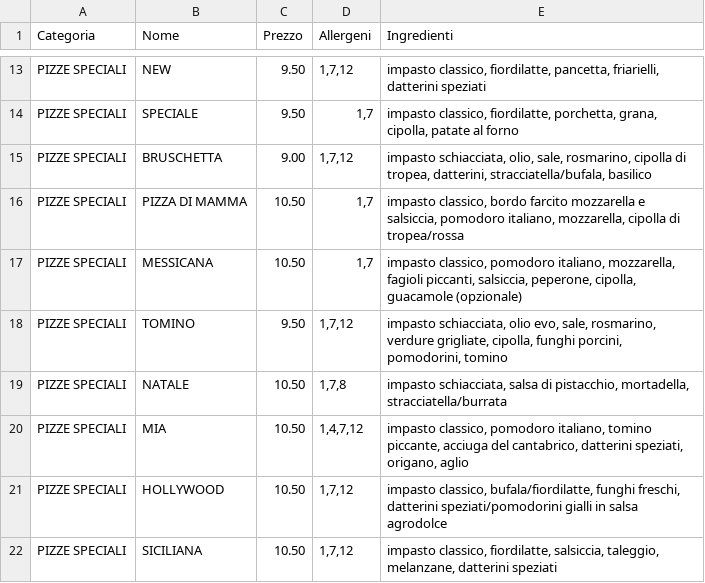
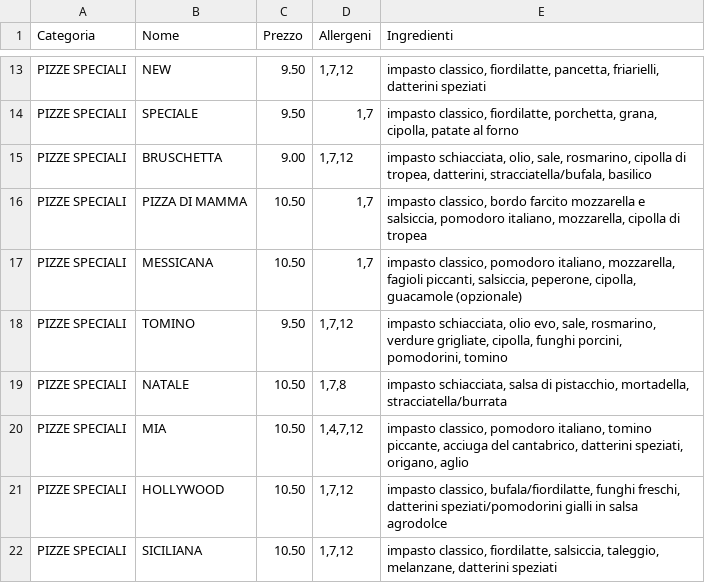
Before and after one commit to Rmamavvomvvone/Sito-Pizzeria.github.io, a CSV file: menu_pizze.csv, drawn as a sheet; only a part is shown, gaps mark what is left out.

```diff
--- a/menu_pizze.csv
+++ b/menu_pizze.csv
@@ -15,3 +15,3 @@ PIZZE SPECIALI;SPECIALE;9.50;1,7;impasto classico, fiordilatte, porchetta, grana
 PIZZE SPECIALI;BRUSCHETTA;9.00;1,7,12;impasto schiacciata, olio, sale, rosmarino, cipolla di tropea, datterini, stracciatella/bufala, basilico
-PIZZE SPECIALI;PIZZA DI MAMMA;10.50;1,7;impasto classico, bordo farcito mozzarella e salsiccia, pomodoro italiano, mozzarella, cipolla di tropea/rossa
+PIZZE SPECIALI;PIZZA DI MAMMA;10.50;1,7;impasto classico, bordo farcito mozzarella e salsiccia, pomodoro italiano, mozzarella, cipolla di tropea
 PIZZE SPECIALI;MESSICANA;10.50;1,7;impasto classico, pomodoro italiano, mozzarella, fagioli piccanti, salsiccia, peperone, cipolla, guacamole (opzionale)
```
